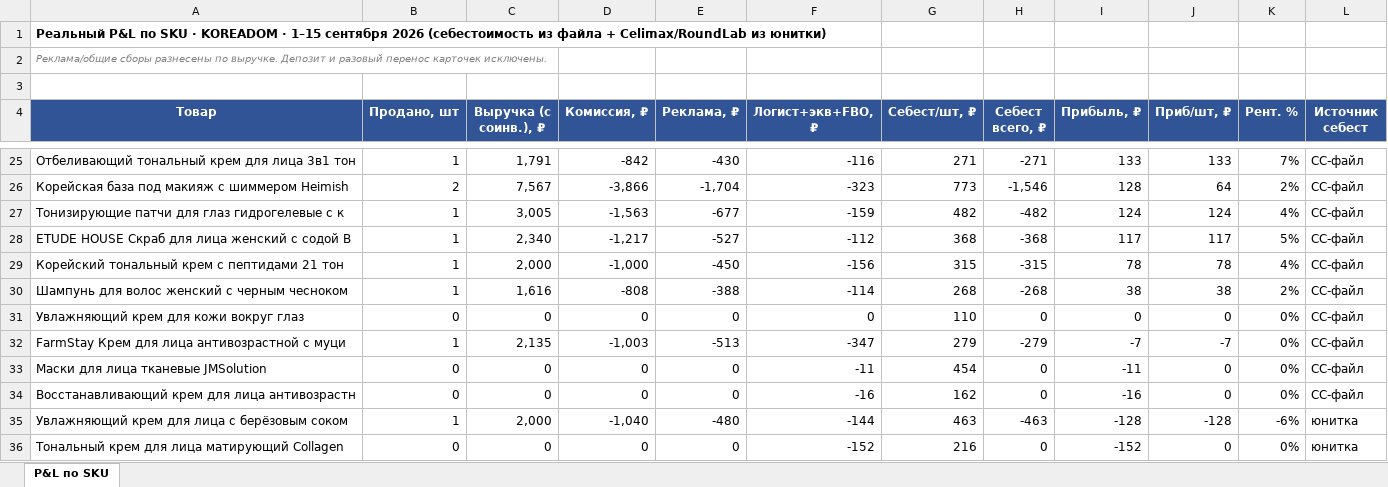
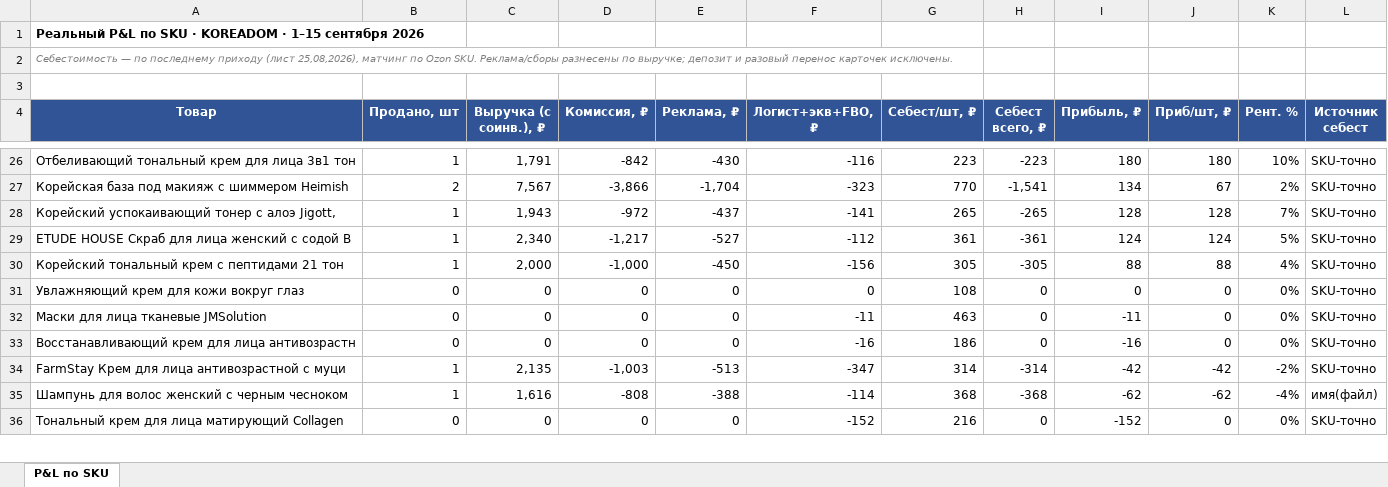
Before and after one commit to User26-2026/K-beauty-New, an Excel workbook: outputs/ozon/ozon_pnl_po_sku_2026-09-15.xlsx, sheet P&L по SKU, drawn as a sheet; only a part is shown, gaps mark what is left out; values as stored, in another font and other column widths than the file's, no borders; conditional formats not drawn; removed rows and columns are numbered as before the commit, all else as after; the diff covers the shown part only; the diff names each change by its address in the sheet, - before the commit and + after, or states it on an @@ line.

```diff
--- a/outputs/ozon/ozon_pnl_po_sku_2026-09-15.xlsx (sheet P&L по SKU)
+++ b/outputs/ozon/ozon_pnl_po_sku_2026-09-15.xlsx (sheet P&L по SKU)
-A1 (Товар): …сентября 2026 (себестоимость из файла + Celimax/RoundLab из юнитки)
+A1 (Товар): …сентября 2026
-A2 (Товар): Реклама/общие сборы разнесены по выручке. Депозит и разовый…
+A2 (Товар): Себестоимость — по последнему приходу (лист 25,08,2026), матчинг по Ozon SKU. Реклама/сборы разнесены по выручке; депозит и разовый…
-G26 (Себест/шт, ₽): 271
+G26 (Себест/шт, ₽): 223
-H26 (Себест всего, ₽): -271
+H26 (Себест всего, ₽): -223
-I26 (Прибыль, ₽): 133
+I26 (Прибыль, ₽): 180
-J26 (Приб/шт, ₽): 133
+J26 (Приб/шт, ₽): 180
-K26 (Рент. %): 7%
+K26 (Рент. %): 10%
-L26:L27 (Источник себест): СС-файл
+L26:L27 (Источник себест): SKU-точно
-G27 (Себест/шт, ₽): 773
+G27 (Себест/шт, ₽): 770
-H27 (Себест всего, ₽): -1,546
+H27 (Себест всего, ₽): -1,541
-I27 (Прибыль, ₽): 128
+I27 (Прибыль, ₽): 134
-J27 (Приб/шт, ₽): 64
+J27 (Приб/шт, ₽): 67
-row 27: Тонизирующие патчи для глаз гидрогелевые с к | 1 | 3,005 | -1,563 | -677 | -159 | 482 | -482 | 124 | 124 | 4% | СС-файл
+row 28: Корейский успокаивающий тонер с алоэ Jigott, | 1 | 1,943 | -972 | -437 | -141 | 265 | -265 | 128 | 128 | 7% | SKU-точно
-G29 (Себест/шт, ₽): 368
+G29 (Себест/шт, ₽): 361
-H29 (Себест всего, ₽): -368
+H29 (Себест всего, ₽): -361
-I29 (Прибыль, ₽): 117
+I29 (Прибыль, ₽): 124
-J29 (Приб/шт, ₽): 117
+J29 (Приб/шт, ₽): 124
-L29:L30 (Источник себест): СС-файл
+L29:L30 (Источник себест): SKU-точно
-G30 (Себест/шт, ₽): 315
+G30 (Себест/шт, ₽): 305
-H30 (Себест всего, ₽): -315
+H30 (Себест всего, ₽): -305
-I30 (Прибыль, ₽): 78
+I30 (Прибыль, ₽): 88
-J30 (Приб/шт, ₽): 78
+J30 (Приб/шт, ₽): 88
-row 30: Шампунь для волос женский c черным чесноком | 1 | 1,616 | -808 | -388 | -114 | 268 | -268 | 38 | 38 | 2% | СС-файл
-G31 (Себест/шт, ₽): 110
+G31 (Себест/шт, ₽): 108
-L31 (Источник себест): СС-файл
+L31 (Источник себест): SKU-точно
-row 32: FarmStay Крем для лица антивозрастной с муци | 1 | 2,135 | -1,003 | -513 | -347 | 279 | -279 | -7 | -7 | 0% | СС-файл
-G32 (Себест/шт, ₽): 454
+G32 (Себест/шт, ₽): 463
-L32:L33 (Источник себест): СС-файл
+L32:L33 (Источник себест): SKU-точно
-G33 (Себест/шт, ₽): 162
+G33 (Себест/шт, ₽): 186
-row 35: Увлажняющий крем для лица с берёзовым соком | 1 | 2,000 | -1,040 | -480 | -144 | 463 | -463 | -128 | -128 | -6% | юнитка
+row 34: FarmStay Крем для лица антивозрастной с муци | 1 | 2,135 | -1,003 | -513 | -347 | 314 | -314 | -42 | -42 | -2% | SKU-точно
+row 35: Шампунь для волос женский c черным чесноком | 1 | 1,616 | -808 | -388 | -114 | 368 | -368 | -62 | -62 | -4% | имя(файл)
-L36 (Источник себест): юнитка
+L36 (Источник себест): SKU-точно
```
Also changed, not shown: 8 added rows, 7 removed rows and 72 edited cells elsewhere in this sheet.
